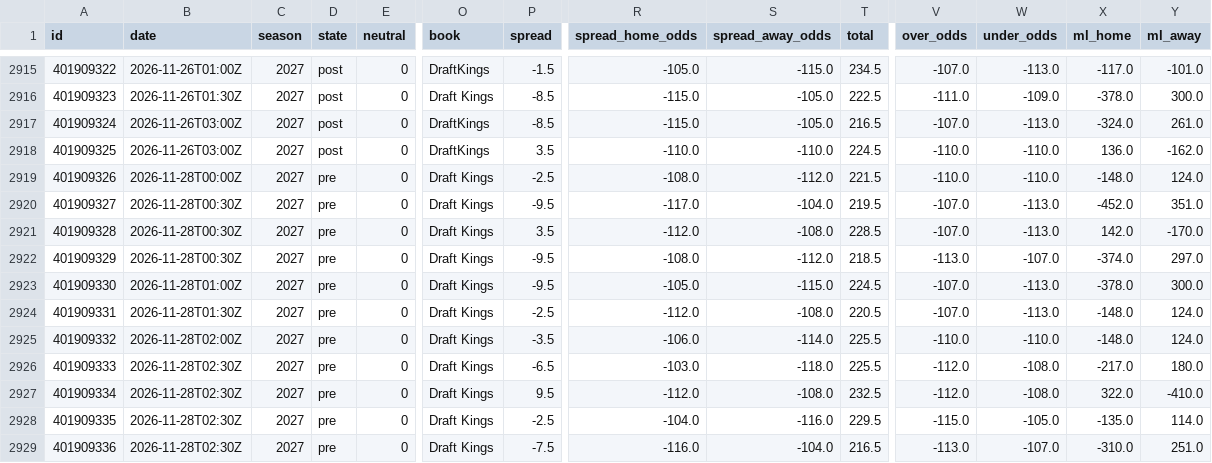
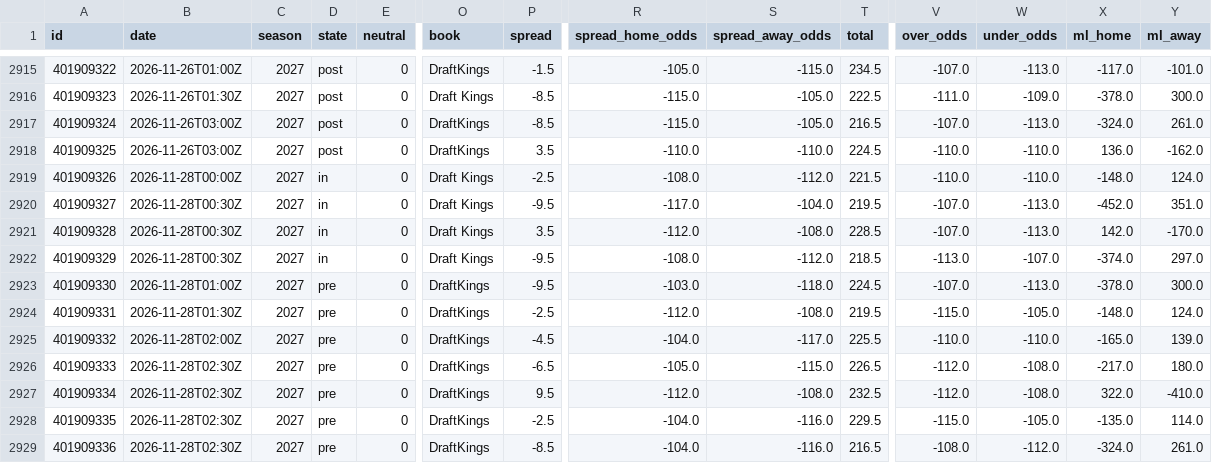
Before and after one commit to bradyaubuchon/cbb-model, a CSV file: data/nba/games.csv, drawn as a sheet; only a part is shown, gaps mark what is left out; the diff covers the shown part only; the diff names each change by its address in the sheet, - before the commit and + after, or states it on an @@ line.

```diff
--- a/data/nba/games.csv
+++ b/data/nba/games.csv
-D2919:D2922 (state): pre
+D2919:D2922 (state): in
-O2923:O2929 (book): Draft Kings
+O2923:O2929 (book): DraftKings
-R2923 (spread_home_odds): -105.0
+R2923 (spread_home_odds): -103.0
-S2923 (spread_away_odds): -115.0
+S2923 (spread_away_odds): -118.0
-T2924 (total): 220.5
+T2924 (total): 219.5
-V2924 (over_odds): -107.0
+V2924 (over_odds): -115.0
-W2924 (under_odds): -113.0
+W2924 (under_odds): -105.0
-P2925 (spread): -3.5
+P2925 (spread): -4.5
-R2925 (spread_home_odds): -106.0
+R2925 (spread_home_odds): -104.0
-S2925 (spread_away_odds): -114.0
+S2925 (spread_away_odds): -117.0
-X2925 (ml_home): -148.0
+X2925 (ml_home): -165.0
-Y2925 (ml_away): 124.0
+Y2925 (ml_away): 139.0
-R2926 (spread_home_odds): -103.0
+R2926 (spread_home_odds): -105.0
-S2926 (spread_away_odds): -118.0
+S2926 (spread_away_odds): -115.0
-T2926 (total): 225.5
+T2926 (total): 226.5
-P2929 (spread): -7.5
+P2929 (spread): -8.5
-R2929 (spread_home_odds): -116.0
+R2929 (spread_home_odds): -104.0
-S2929 (spread_away_odds): -104.0
+S2929 (spread_away_odds): -116.0
-V2929 (over_odds): -113.0
+V2929 (over_odds): -108.0
-W2929 (under_odds): -107.0
+W2929 (under_odds): -112.0
-X2929 (ml_home): -310.0
+X2929 (ml_home): -324.0
-Y2929 (ml_away): 251.0
+Y2929 (ml_away): 261.0
```
Also changed, not shown: 11 edited cells elsewhere in this file, 11 other files.
